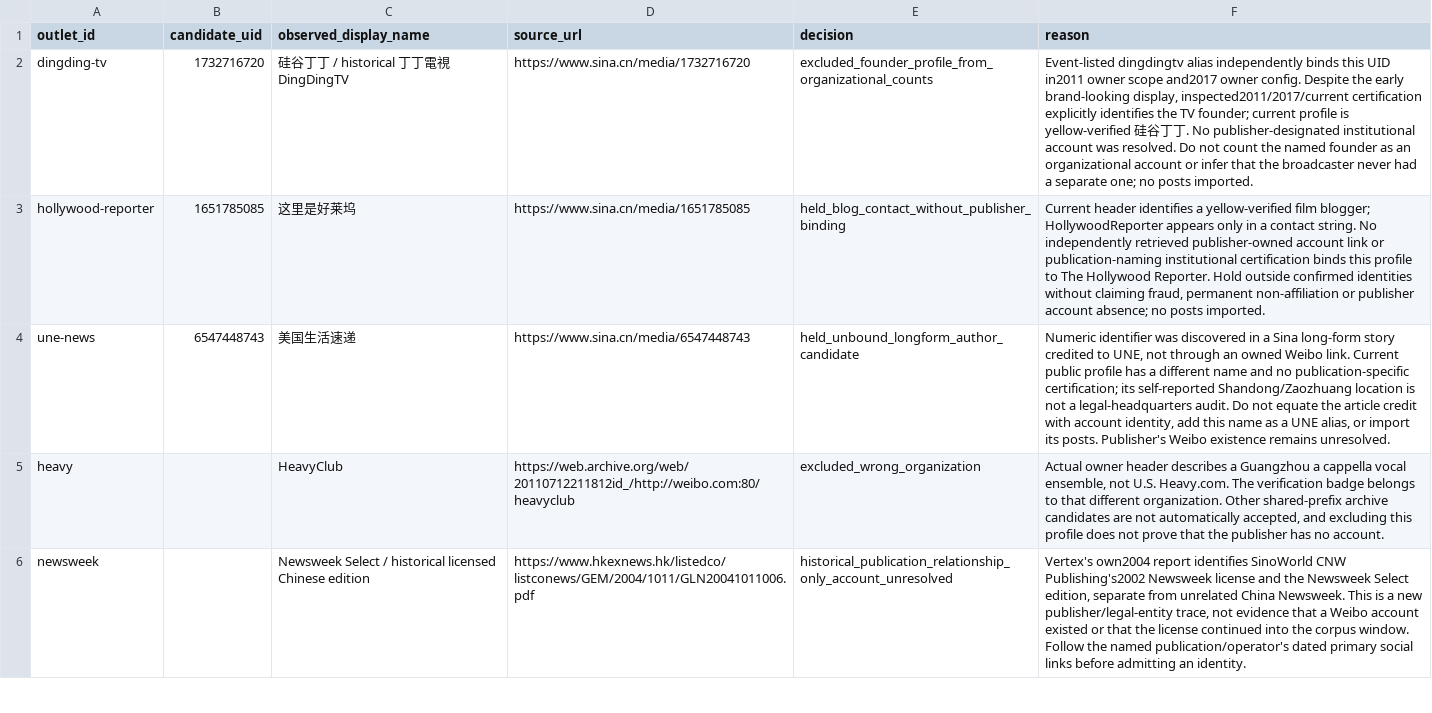
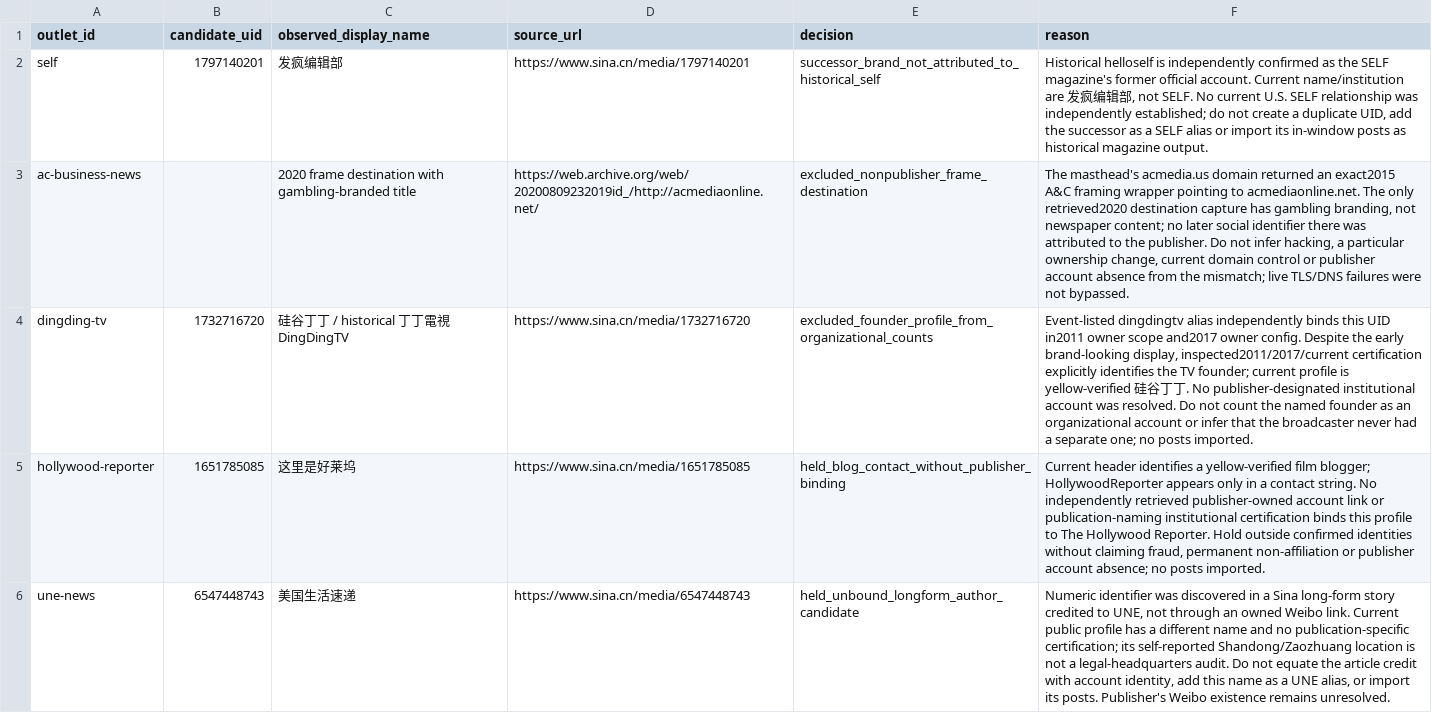
Before and after one commit to hanshanley/china-us-relation-change, a CSV file: data/discovery/unresolved_account_leads.csv, drawn as a sheet; only a part is shown; the shorter side is filled out with more unchanged rows; the diff names each change by its address in the sheet, - before the commit and + after, or states it on an @@ line.

```diff
--- a/data/discovery/unresolved_account_leads.csv
+++ b/data/discovery/unresolved_account_leads.csv
+row 2: self | 1797140201 | 发疯编辑部 | https://www.sina.cn/media/1797140201 | successor_brand_not_attributed_to_historical_self | Historical helloself is independently confirmed as the SELF magazine's former official account. Current name/institution are 发疯编辑部, not SELF. No current U.S. SELF relationship was independently established; do not create a duplicate UID, add the successor as a SELF alias or import its in-window posts as historical magazine output.
+row 3: ac-business-news |  | 2020 frame destination with gambling-branded title | https://web.archive.org/web/20200809232019id_/http://acmediaonline.net/ | excluded_nonpublisher_frame_destination | The masthead's acmedia.us domain returned an exact2015 A&C framing wrapper pointing to acmediaonline.net. The only retrieved2020 destination capture has gambling branding, not newspaper content; no later social identifier there was attributed to the publisher. Do not infer hacking, a particular ownership change, current domain control or publisher account absence from the mismatch; live TLS/DNS failures were not bypassed.
```
Also changed, not shown: data/discovery/us_top1000_accounts.csv, site/downloads/weibo-accounts.csv, 29 other files.
